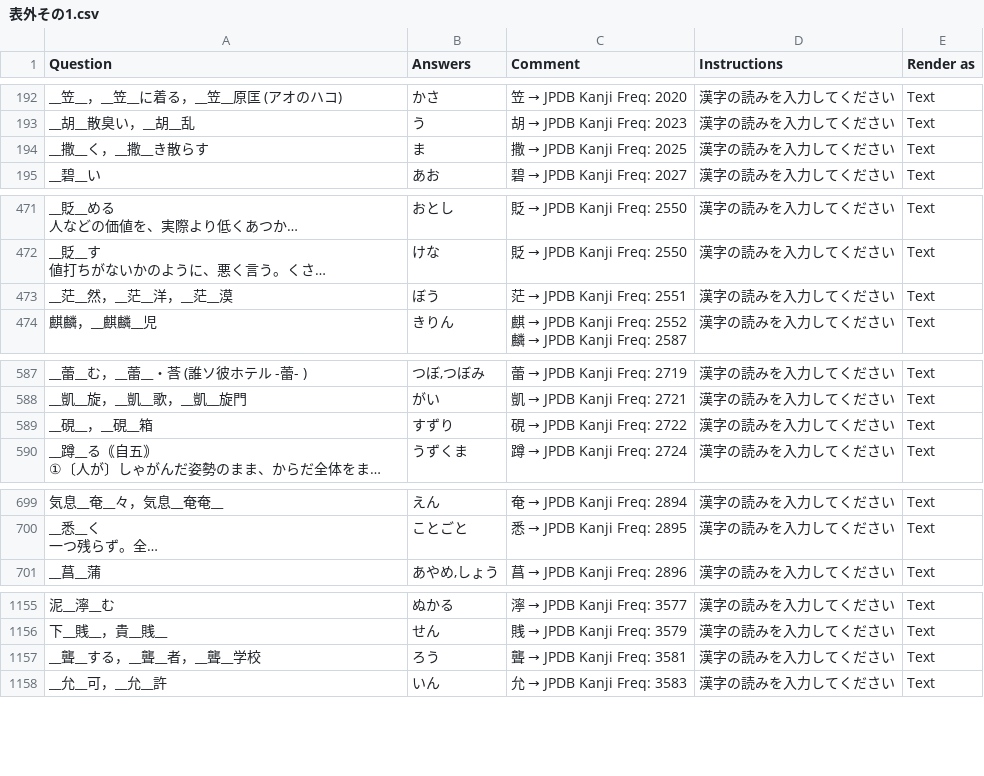
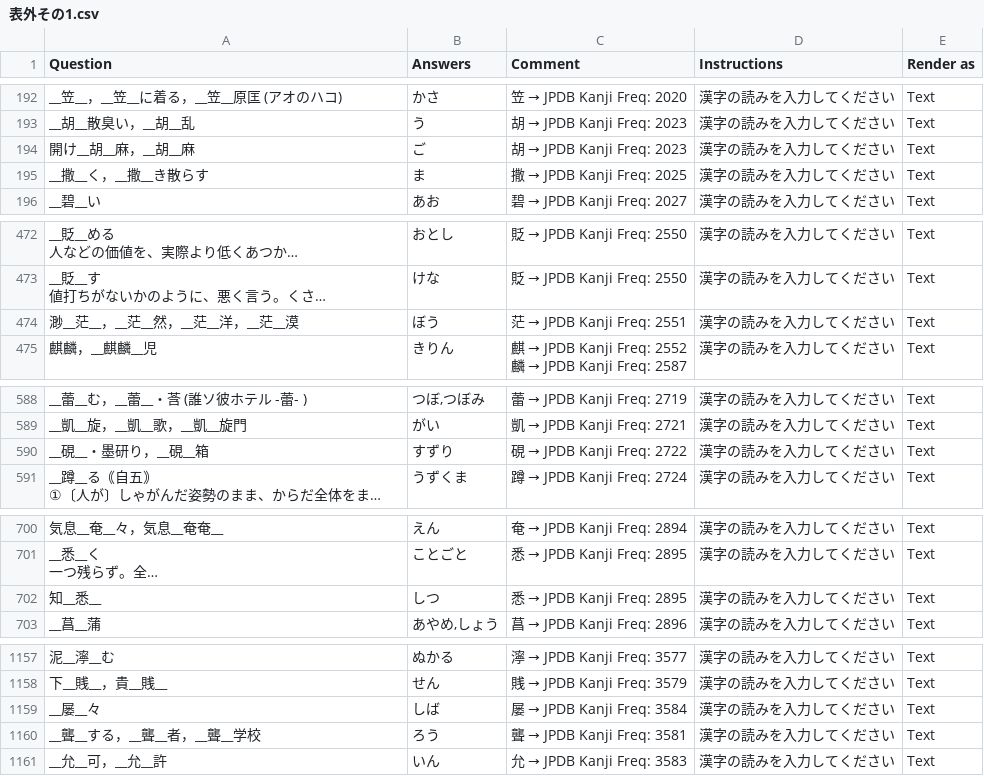
Before and after one commit to SalwynnJP/YomitanQuest, a CSV file: decks/表外その1.csv, drawn as a sheet; only a part is shown, gaps mark what is left out; long unchanged cells end in …; addresses are those after the commit; the diff covers the shown part only; the diff names each change by its address in the sheet, - before the commit and + after, or states it on an @@ line.

Commit message:
Update kanji entries in 表外その1.csv

```diff
--- a/decks/表外その1.csv
+++ b/decks/表外その1.csv
+row 194: 開け__胡__麻，__胡__麻 | ご | 胡 → JPDB Kanji Freq: 2023 | 漢字の読みを入力してください | Text
-A474 (Question): __茫__然，__茫__洋，__茫__漠
+A474 (Question): 渺__茫__，__茫__然，__茫__洋，__茫__漠
-A590 (Question): __硯__，__硯__箱
+A590 (Question): __硯__・墨研り，__硯__箱
+row 702: 知__悉__ | しつ | 悉 → JPDB Kanji Freq: 2895 | 漢字の読みを入力してください | Text
+row 1159: __屡__々 | しば | 屡 → JPDB Kanji Freq: 3584 | 漢字の読みを入力してください | Text
```
Also changed, not shown: 1 edited cell elsewhere in this file.
